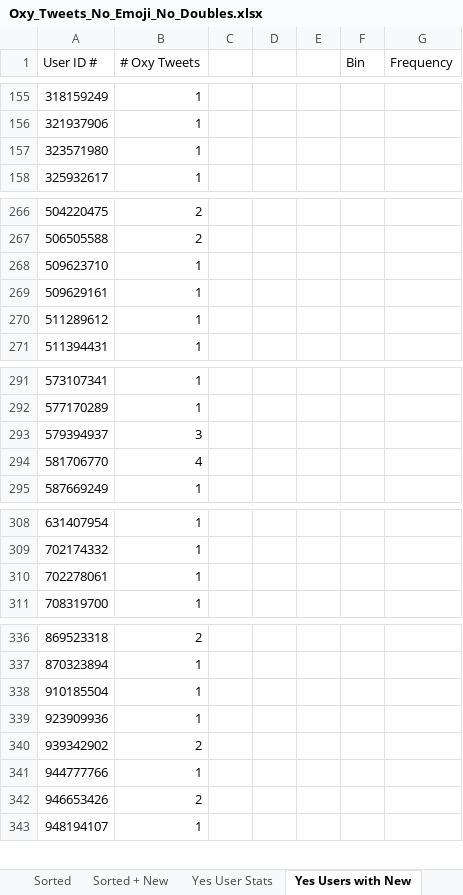
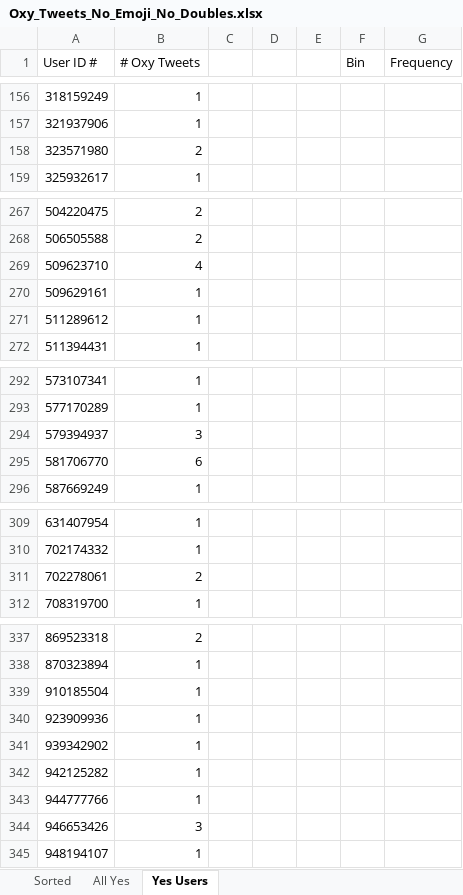
Before and after one commit to pnm5379/oxy, an Excel workbook: Oxy_Tweets_No_Emoji_No_Doubles.xlsx, sheet Yes Users, drawn as a sheet; only a part is shown, gaps mark what is left out; values as stored, in another font and other column widths than the file's, no cell formats; charts and pictures not drawn; addresses are those after the commit; the diff covers the shown part only; the diff names each change by its address in the sheet, - before the commit and + after, or states it on an @@ line.

```diff
--- a/Oxy_Tweets_No_Emoji_No_Doubles.xlsx (sheet Yes Users)
+++ b/Oxy_Tweets_No_Emoji_No_Doubles.xlsx (sheet Yes Users)
-sheet tab: Yes Users with New
+sheet tab: Yes Users
-sheet tab: Sorted + New
-sheet tab: Yes User Stats
-B158 (# Oxy Tweets): 1
+B158 (# Oxy Tweets): 2
-B269 (# Oxy Tweets): 1
+B269 (# Oxy Tweets): 4
-B295 (# Oxy Tweets): 4
+B295 (# Oxy Tweets): 6
-B311 (# Oxy Tweets): 1
+B311 (# Oxy Tweets): 2
-B341 (# Oxy Tweets): 2
+B341 (# Oxy Tweets): 1
+row 342: 942125282 | 1
-B344 (# Oxy Tweets): 2
+B344 (# Oxy Tweets): 3
```
Also changed, not shown: 1 added row, 13 removed rows and 33 edited cells elsewhere in this sheet, sheet Sorted, sheet All Yes, other sheet tabs, cell formats, charts or pictures, 4 other files.
